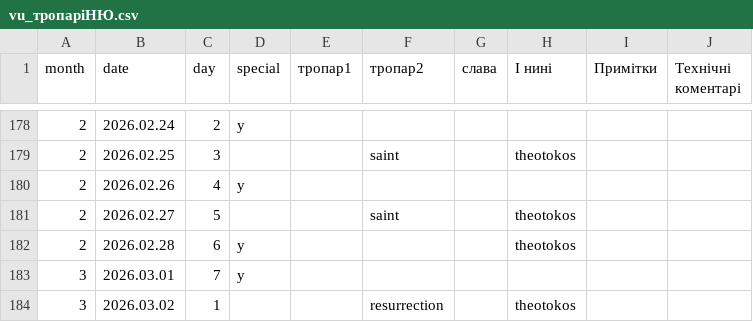
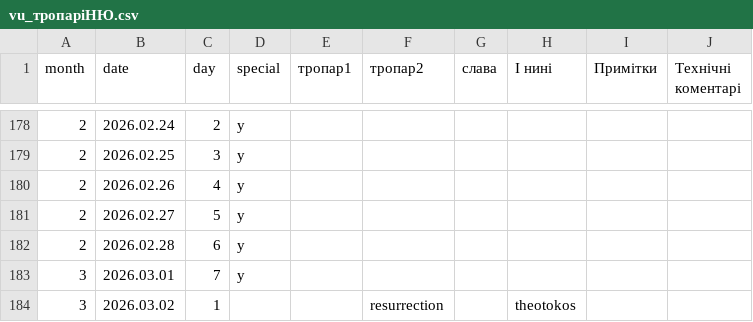
Before and after one commit to 4ugeistr/prayer-service-scripts, a CSV file: matrices/vu_тропаріНЮ.csv, drawn as a sheet; only a part is shown, gaps mark what is left out; the diff covers the shown part only.

```diff
--- a/matrices/vu_тропаріНЮ.csv
+++ b/matrices/vu_тропаріНЮ.csv
@@ -178,6 +178,6 @@ month,date,day,special,тропар1,тропар2,слава,І нині,При
 2,2026.02.24,2,y,,,,,,
-2,2026.02.25,3,,,saint,,theotokos,,
+2,2026.02.25,3,y,,,,,,
 2,2026.02.26,4,y,,,,,,
-2,2026.02.27,5,,,saint,,theotokos,,
-2,2026.02.28,6,y,,,,theotokos,,
+2,2026.02.27,5,y,,,,,,
+2,2026.02.28,6,y,,,,,,
 3,2026.03.01,7,y,,,,,,
```
Also changed, not shown: 49 edited cells elsewhere in this file, matrices/vu_стихириМінеїНЮ.csv, 6 other files.
